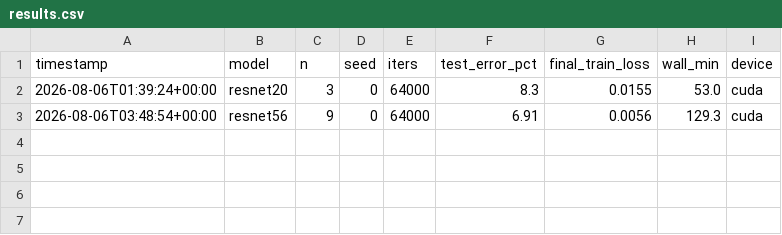
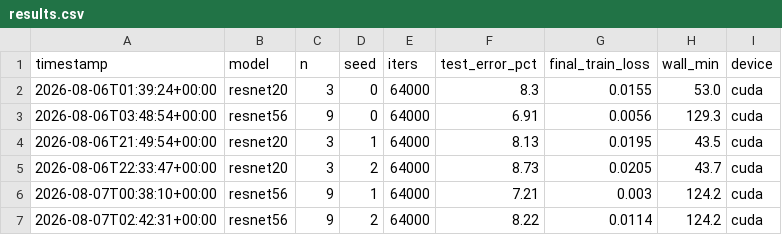
Before and after one commit to AmroAbujabal/resnet-cifar-repro, a CSV file: results.csv, drawn as a sheet.

```diff
--- a/results.csv
+++ b/results.csv
@@ -3 +3,5 @@ timestamp,model,n,seed,iters,test_error_pct,final_train_loss,wall_min,device
 2026-08-06T03:48:54+00:00,resnet56,9,0,64000,6.91,0.0056,129.3,cuda
+2026-08-06T21:49:54+00:00,resnet20,3,1,64000,8.13,0.0195,43.5,cuda
+2026-08-06T22:33:47+00:00,resnet20,3,2,64000,8.73,0.0205,43.7,cuda
+2026-08-07T00:38:10+00:00,resnet56,9,1,64000,7.21,0.003,124.2,cuda
+2026-08-07T02:42:31+00:00,resnet56,9,2,64000,8.22,0.0114,124.2,cuda
```
Also changed, not shown: 2 other files.
